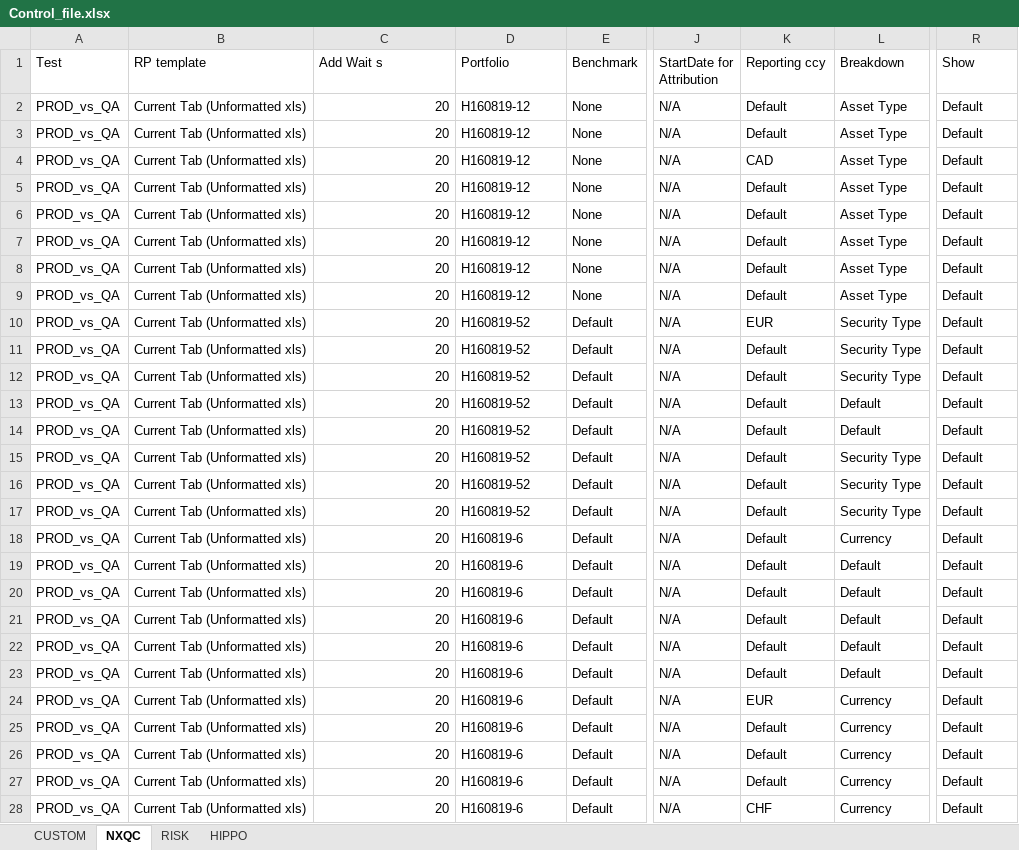
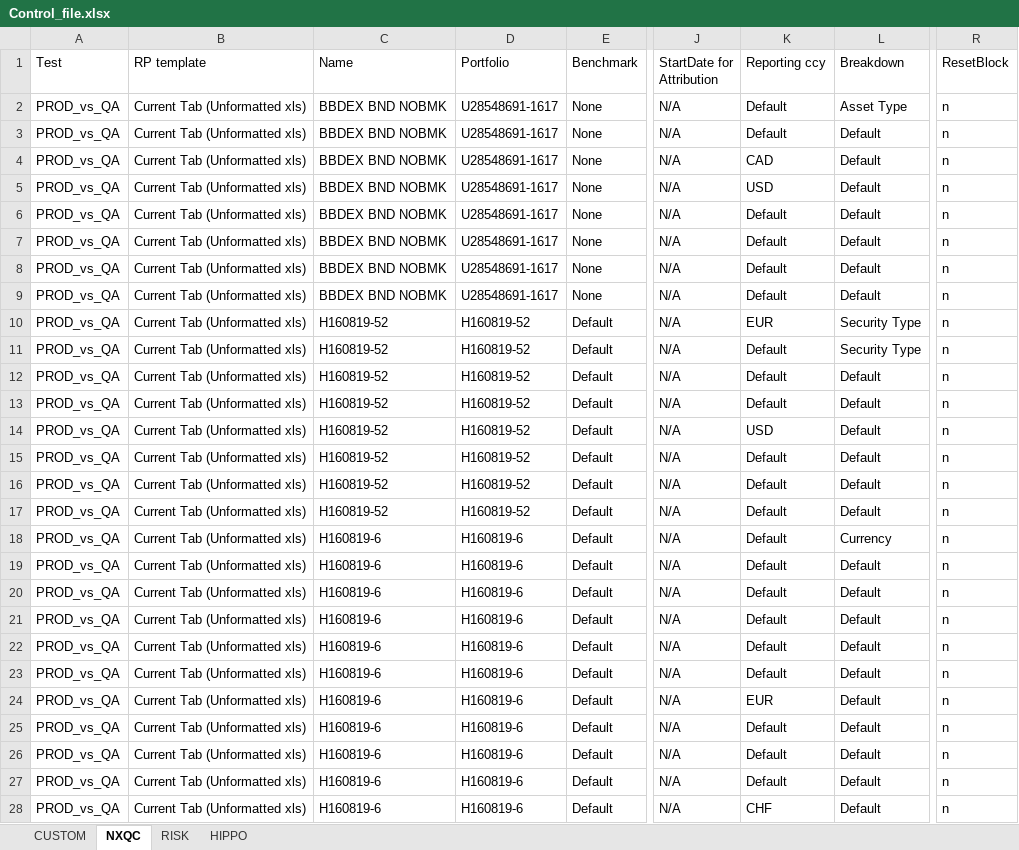
Before and after one commit to marcomaiocchi/PORT_REGTEST_v2, an Excel workbook: Control_file.xlsx, sheet NXQC, drawn as a sheet; only a part is shown, gaps mark what is left out; values as stored, in another font and other column widths than the file's, no cell formats; the diff covers the shown part only; the diff names each change by its address in the sheet, - before the commit and + after, or states it on an @@ line.

```diff
--- a/Control_file.xlsx (sheet NXQC)
+++ b/Control_file.xlsx (sheet NXQC)
-C1: Add Wait s
+C1: Name
-R1: Show
+R1: ResetBlock
-C2:C9 (Name): 20
+C2:C9 (Name): BBDEX BND NOBMK
-D2:D9 (Portfolio): H160819-12
+D2:D9 (Portfolio): U28548691-1617
-R2:R28 (ResetBlock): Default
+R2:R28 (ResetBlock): n
-L3:L9 (Breakdown): Asset Type
+L3:L9 (Breakdown): Default
-K5 (Reporting ccy): Default
+K5 (Reporting ccy): USD
-C10:C17 (Name): 20
+C10:C17 (Name): H160819-52
-L12 (Breakdown): Security Type
+L12 (Breakdown): Default
-K14 (Reporting ccy): Default
+K14 (Reporting ccy): USD
-L15:L17 (Breakdown): Security Type
+L15:L17 (Breakdown): Default
-C18:C28 (Name): 20
+C18:C28 (Name): H160819-6
-L24:L28 (Breakdown): Currency
+L24:L28 (Breakdown): Default
```
Also changed, not shown: 188 edited cells elsewhere in this sheet, sheet HIPPO, sheet RISK, sheet CUSTOM, cell formats, 2 other files.
